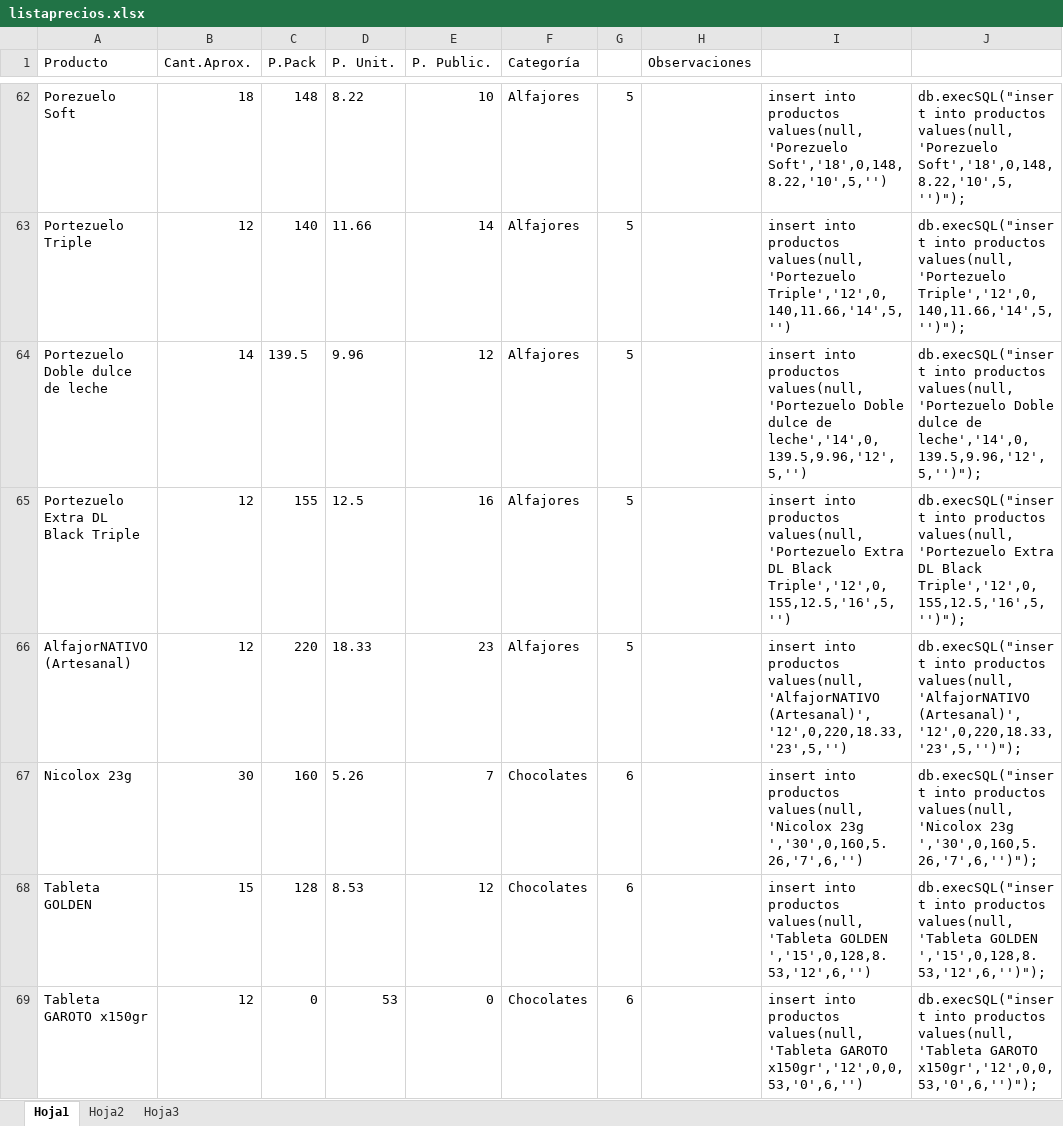
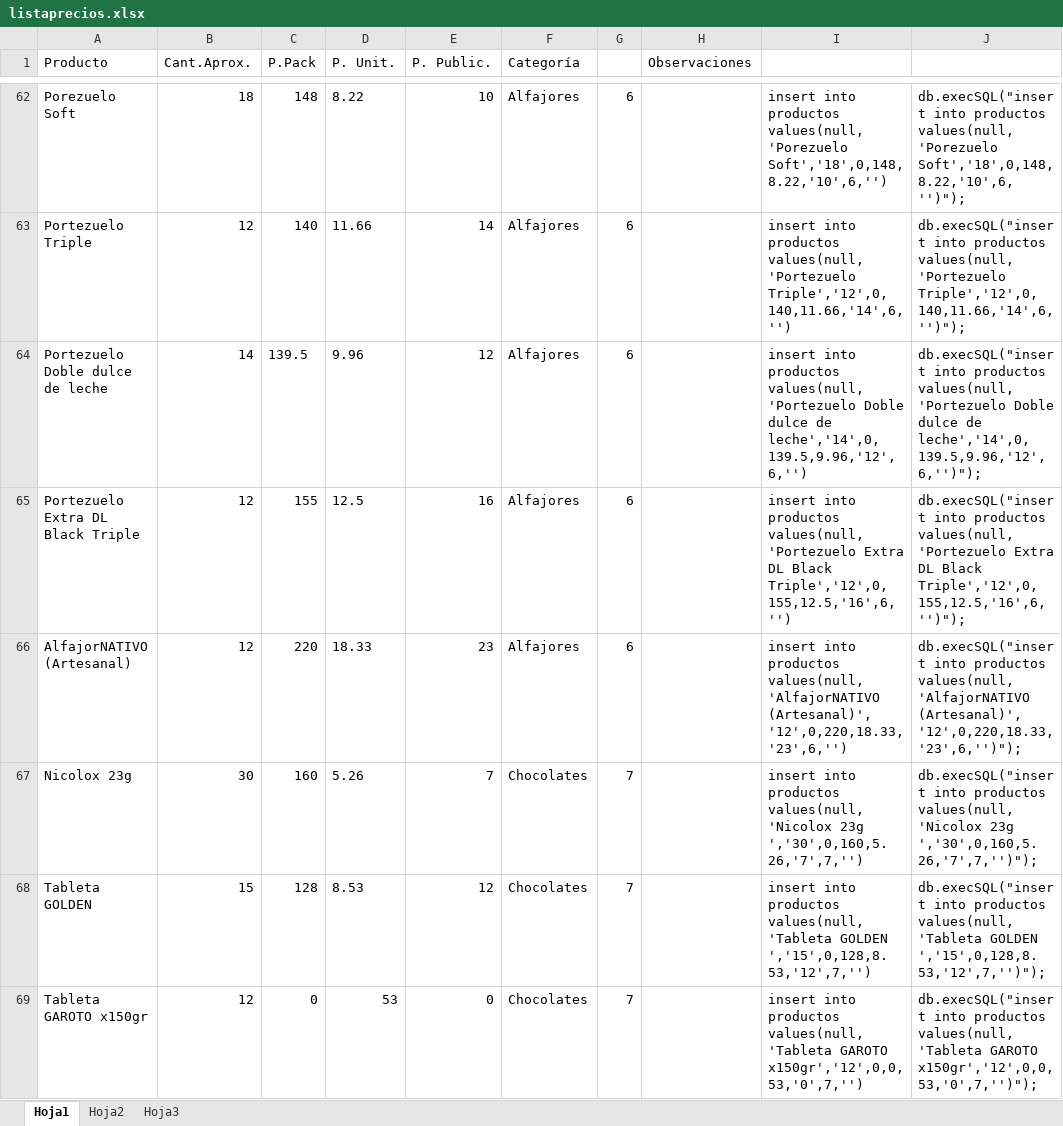
Before and after one commit to notsag-dev/sistema-pedidos, an Excel workbook: Análisis/listaprecios.xlsx, sheet Hoja1, drawn as a sheet; only a part is shown, gaps mark what is left out; values as stored, in another font and other column widths than the file's, no borders; the diff covers the shown part only; the diff names each change by its address in the sheet, - before the commit and + after, or states it on an @@ line.

Commit message:
Filtros de categoría y nombre funcionando juntos correctamente en el listado de productos.

```diff
--- a/Análisis/listaprecios.xlsx (sheet Hoja1)
+++ b/Análisis/listaprecios.xlsx (sheet Hoja1)
-G62:G66: 5
+G62:G66: 6
-I62: …productos values(null,'Porezuelo Soft','18',0,148,8.22,'10',5,'')
+I62: …productos values(null,'Porezuelo Soft','18',0,148,8.22,'10',6,'')
-J62: …productos values(null,'Porezuelo Soft','18',0,148,8.22,'10',5,'')");
+J62: …productos values(null,'Porezuelo Soft','18',0,148,8.22,'10',6,'')");
-I63: …productos values(null,'Portezuelo Triple','12',0,140,11.66,'14',5,'')
+I63: …productos values(null,'Portezuelo Triple','12',0,140,11.66,'14',6,'')
-J63: …productos values(null,'Portezuelo Triple','12',0,140,11.66,'14',5,'')");
+J63: …productos values(null,'Portezuelo Triple','12',0,140,11.66,'14',6,'')");
-I64: …dulce de leche','14',0,139.5,9.96,'12',5,'')
+I64: …dulce de leche','14',0,139.5,9.96,'12',6,'')
-J64: …dulce de leche','14',0,139.5,9.96,'12',5,'')");
+J64: …dulce de leche','14',0,139.5,9.96,'12',6,'')");
-I65: …DL Black Triple','12',0,155,12.5,'16',5,'')
+I65: …DL Black Triple','12',0,155,12.5,'16',6,'')
-J65: …DL Black Triple','12',0,155,12.5,'16',5,'')");
+J65: …DL Black Triple','12',0,155,12.5,'16',6,'')");
-I66: …productos values(null,'AlfajorNATIVO (Artesanal)','12',0,220,18.33,'23',5,'')
+I66: …productos values(null,'AlfajorNATIVO (Artesanal)','12',0,220,18.33,'23',6,'')
-J66: …productos values(null,'AlfajorNATIVO (Artesanal)','12',0,220,18.33,'23',5,'')");
+J66: …productos values(null,'AlfajorNATIVO (Artesanal)','12',0,220,18.33,'23',6,'')");
-G67:G69: 6
+G67:G69: 7
-I67: …values(null,'Nicolox 23g ','30',0,160,5.26,'7',6,'')
+I67: …values(null,'Nicolox 23g ','30',0,160,5.26,'7',7,'')
-J67: …values(null,'Nicolox 23g ','30',0,160,5.26,'7',6,'')");
+J67: …values(null,'Nicolox 23g ','30',0,160,5.26,'7',7,'')");
-I68: …values(null,'Tableta GOLDEN ','15',0,128,8.53,'12',6,'')
+I68: …values(null,'Tableta GOLDEN ','15',0,128,8.53,'12',7,'')
-J68: …values(null,'Tableta GOLDEN ','15',0,128,8.53,'12',6,'')");
+J68: …values(null,'Tableta GOLDEN ','15',0,128,8.53,'12',7,'')");
-I69: …values(null,'Tableta GAROTO x150gr','12',0,0,53,'0',6,'')
+I69: …values(null,'Tableta GAROTO x150gr','12',0,0,53,'0',7,'')
-J69: …values(null,'Tableta GAROTO x150gr','12',0,0,53,'0',6,'')");
+J69: …values(null,'Tableta GAROTO x150gr','12',0,0,53,'0',7,'')");
```
Also changed, not shown: other rows of this sheet, 3 other files.
